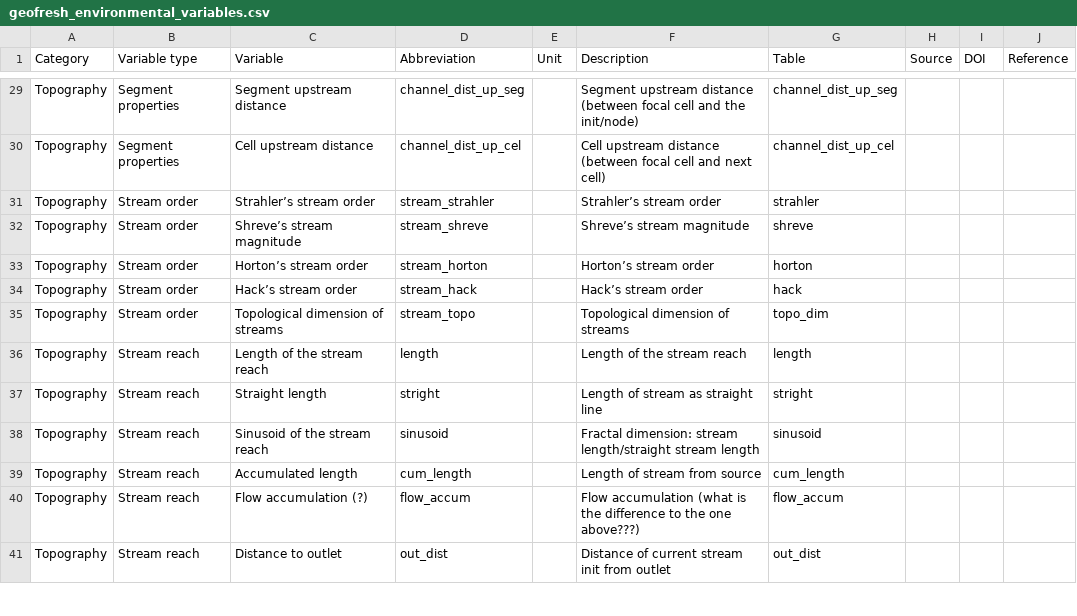
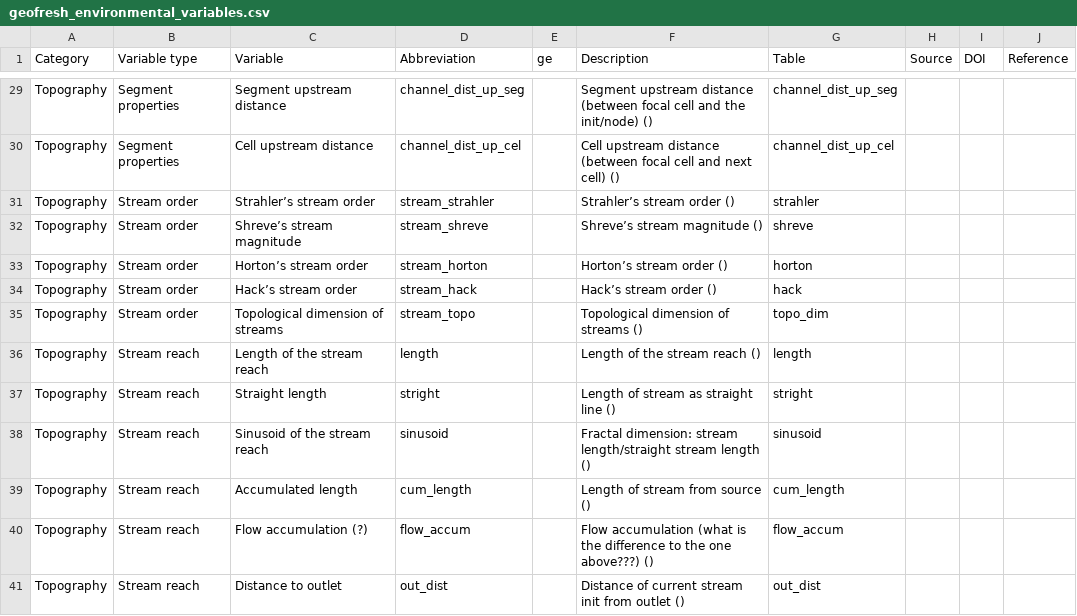
Before and after one commit to glowabio/geofresh, a CSV file: www/data/geofresh_environmental_variables.csv, drawn as a sheet; only a part is shown, gaps mark what is left out; the diff covers the shown part only; the diff names each change by its address in the sheet, - before the commit and + after, or states it on an @@ line.

```diff
--- a/www/data/geofresh_environmental_variables.csv
+++ b/www/data/geofresh_environmental_variables.csv
-E1: Unit
+E1: ge
-F29 (Description): …the init/node)
+F29 (Description): …the init/node) ()
-F30 (Description): …next cell)
+F30 (Description): …next cell) ()
-F31 (Description): Strahler’s stream order
+F31 (Description): Strahler’s stream order ()
-F32 (Description): Shreve’s stream magnitude
+F32 (Description): Shreve’s stream magnitude ()
-F33 (Description): Horton’s stream order
+F33 (Description): Horton’s stream order ()
-F34 (Description): Hack’s stream order
+F34 (Description): Hack’s stream order ()
-F35 (Description): Topological dimension of streams
+F35 (Description): Topological dimension of streams ()
-F36 (Description): Length of the stream reach
+F36 (Description): Length of the stream reach ()
-F37 (Description): Length of stream as straight line
+F37 (Description): Length of stream as straight line ()
-F38 (Description): …stream length
+F38 (Description): …stream length ()
-F39 (Description): Length of stream from source
+F39 (Description): Length of stream from source ()
-F40 (Description): …one above???)
+F40 (Description): …one above???) ()
-F41 (Description): Distance of current stream init from outlet
+F41 (Description): Distance of current stream init from outlet ()
```
Also changed, not shown: 110 edited cells elsewhere in this file.
